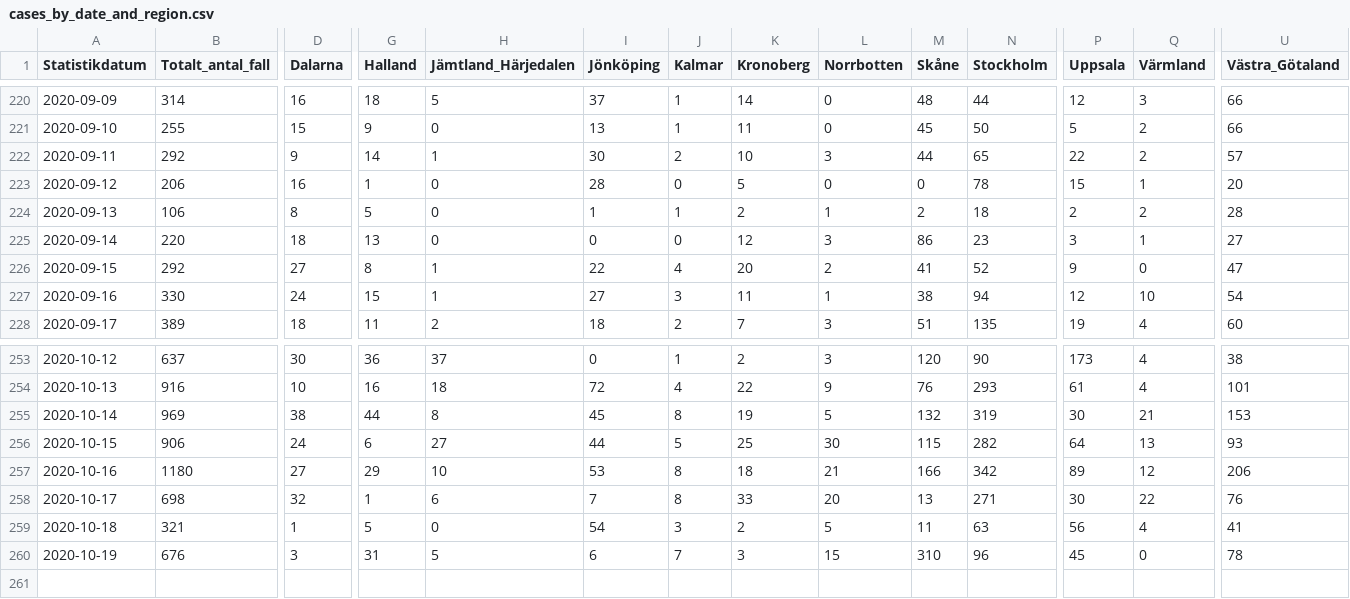
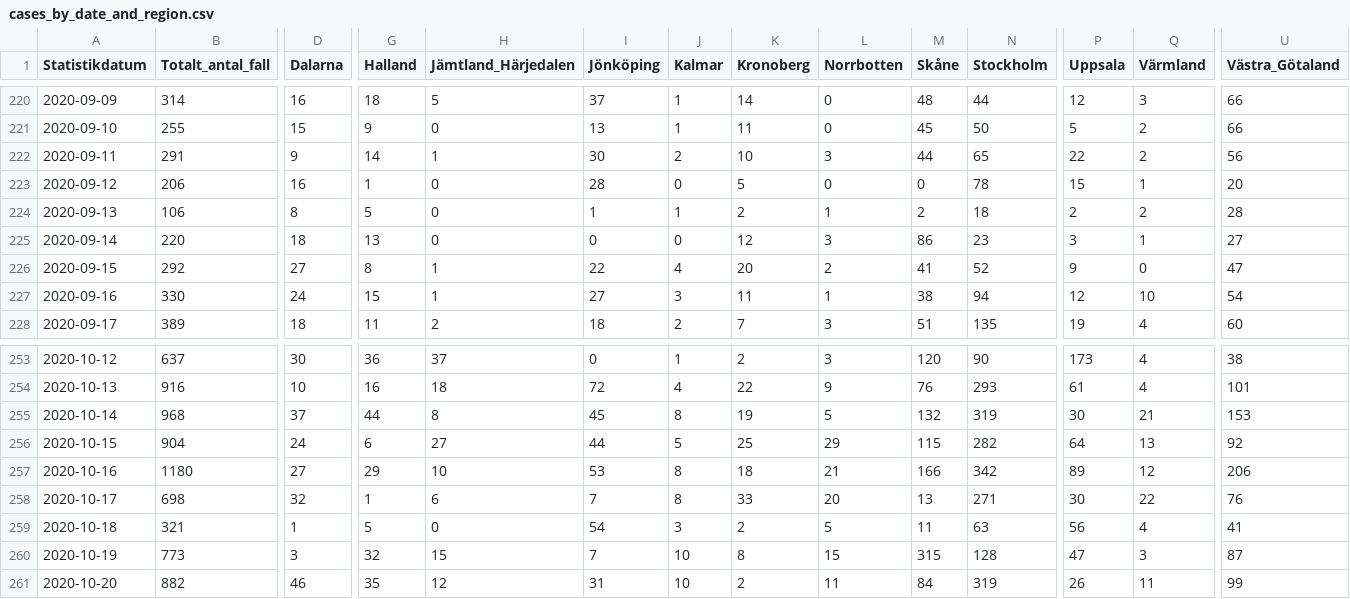
Before and after one commit to shortlisted/covid-19-sweden, a CSV file: cases_by_date_and_region.csv, drawn as a sheet; only a part is shown, gaps mark what is left out; rows hold the shown columns only; the diff covers the shown part only; the diff names each change by its address in the sheet, - before the commit and + after, or states it on an @@ line.

Commit message:
October 21, Swedish covid-19 data

```diff
--- a/cases_by_date_and_region.csv
+++ b/cases_by_date_and_region.csv
-B222 (Totalt_antal_fall): 292
+B222 (Totalt_antal_fall): 291
-U222 (Västra_Götaland): 57
+U222 (Västra_Götaland): 56
-B255 (Totalt_antal_fall): 969
+B255 (Totalt_antal_fall): 968
-D255 (Dalarna): 38
+D255 (Dalarna): 37
-B256 (Totalt_antal_fall): 906
+B256 (Totalt_antal_fall): 904
-L256 (Norrbotten): 30
+L256 (Norrbotten): 29
-U256 (Västra_Götaland): 93
+U256 (Västra_Götaland): 92
-B260 (Totalt_antal_fall): 676
+B260 (Totalt_antal_fall): 773
-G260 (Halland): 31
+G260 (Halland): 32
-H260 (Jämtland_Härjedalen): 5
+H260 (Jämtland_Härjedalen): 15
-I260 (Jönköping): 6
+I260 (Jönköping): 7
-J260 (Kalmar): 7
+J260 (Kalmar): 10
-K260 (Kronoberg): 3
+K260 (Kronoberg): 8
-M260 (Skåne): 310
+M260 (Skåne): 315
-N260 (Stockholm): 96
+N260 (Stockholm): 128
-P260 (Uppsala): 45
+P260 (Uppsala): 47
-Q260 (Värmland): 0
+Q260 (Värmland): 3
-U260 (Västra_Götaland): 78
+U260 (Västra_Götaland): 87
+row 261: 2020-10-20 | 882 | 46 | 35 | 12 | 31 | 10 | 2 | 11 | 84 | 319 | 26 | 11 | 99
```
Also changed, not shown: 2 edited cells elsewhere in this file, ICU_by_date.csv, deaths_by_date.csv, 3 other files.
